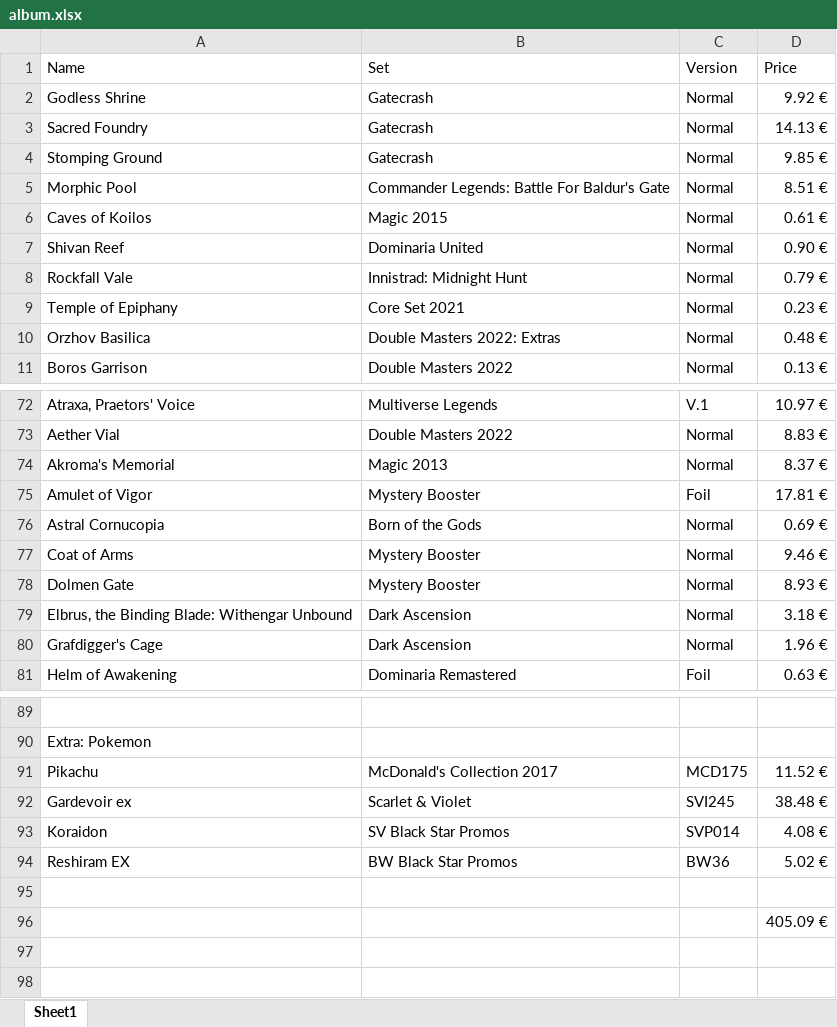
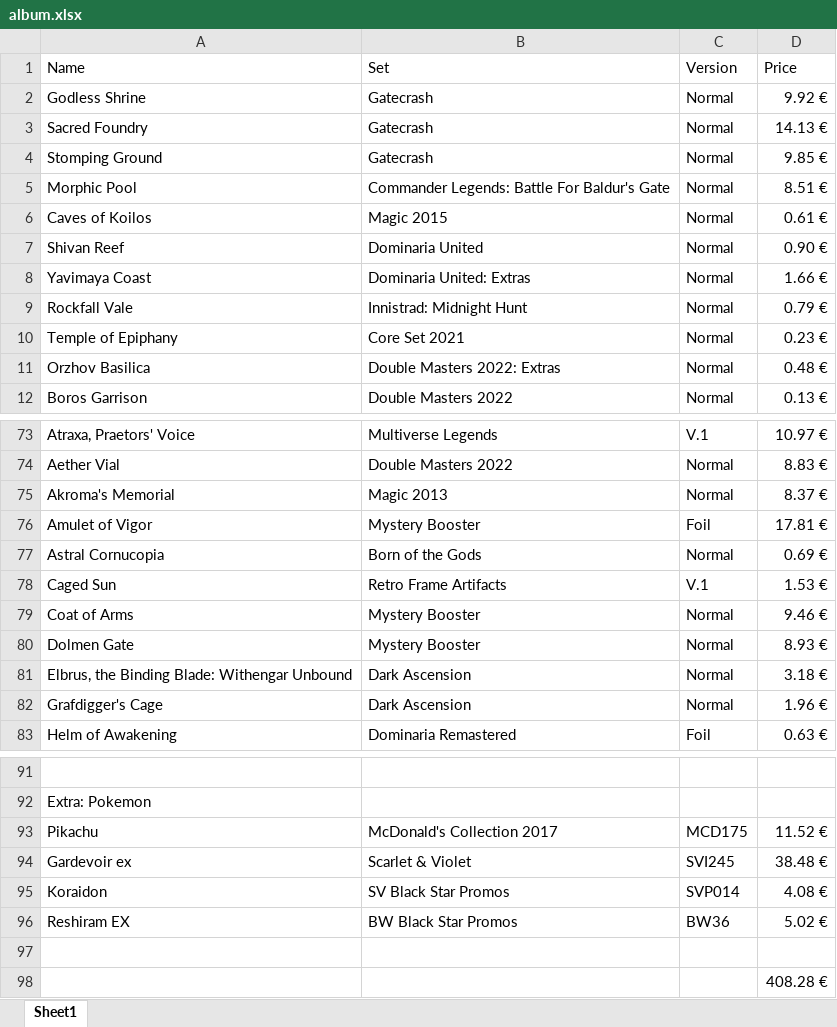
Before and after one commit to Vimor123/mtg-card-price-updater, an Excel workbook: album.xlsx, sheet Sheet1, drawn as a sheet; only a part is shown, gaps mark what is left out; values as stored, in another font and other column widths than the file's, no borders; addresses are those after the commit; the diff names each change by its address in the sheet, - before the commit and + after, or states it on an @@ line.

Commit message:
Bought some card

```diff
--- a/album.xlsx (sheet Sheet1)
+++ b/album.xlsx (sheet Sheet1)
+row 8: Yavimaya Coast | Dominaria United: Extras | Normal | 1.66 €
+row 78: Caged Sun | Retro Frame Artifacts | V.1 | 1.53 €
-D98 (Price): 405.09 €
+D98 (Price): 408.28 €
```
